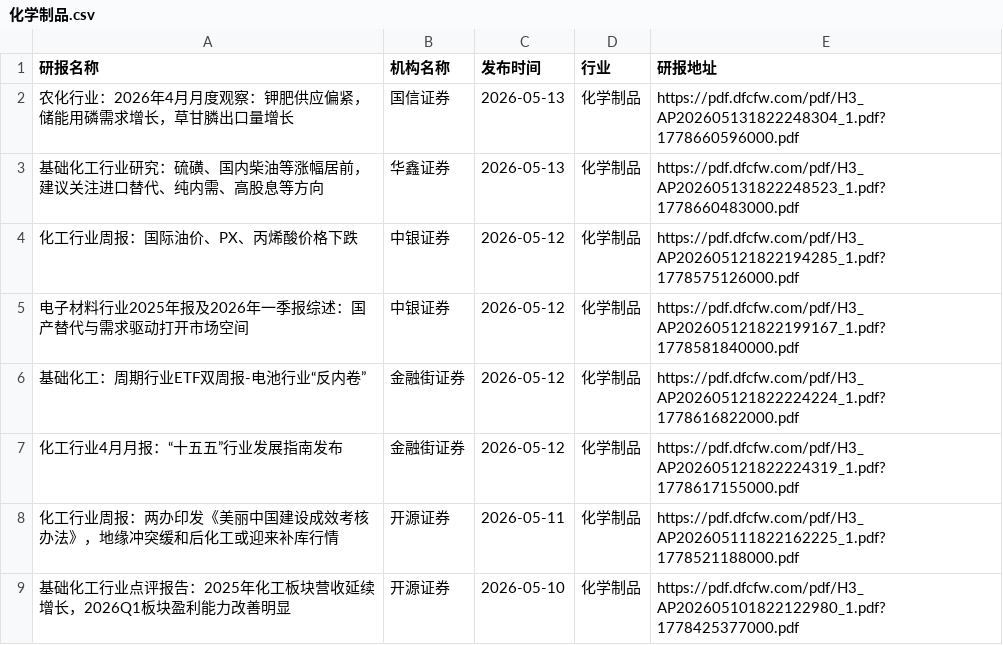
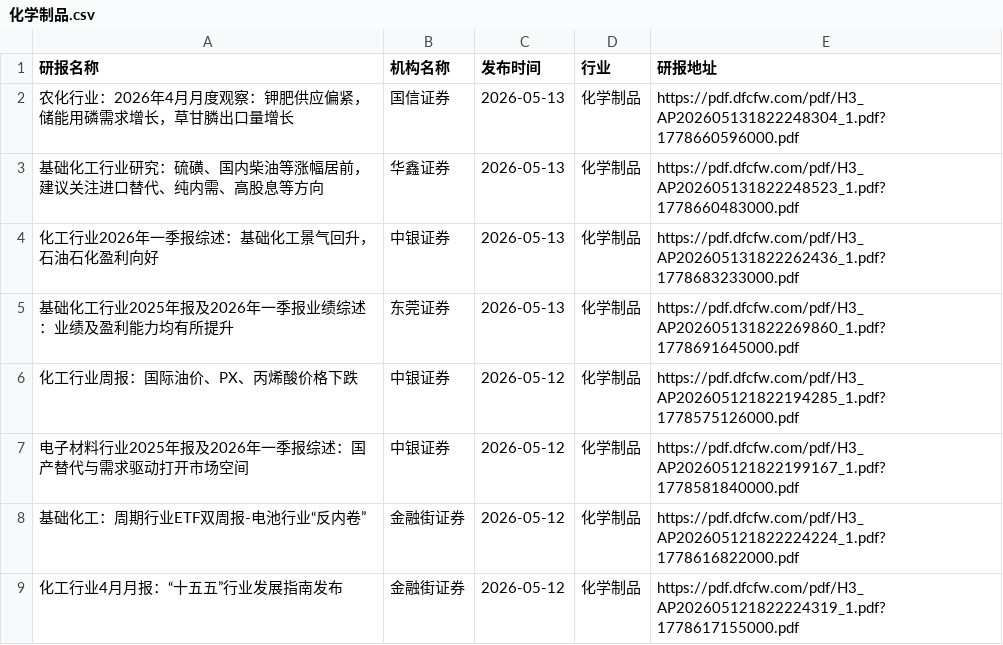
Before and after one commit to blackk2024/report, a CSV file: eastmoney/化学制品.csv, drawn as a sheet; only a part is shown; the shorter side is filled out with more unchanged rows; the diff names each change by its address in the sheet, - before the commit and + after, or states it on an @@ line.

```diff
--- a/eastmoney/化学制品.csv
+++ b/eastmoney/化学制品.csv
+row 4: 化工行业2026年一季报综述：基础化工景气回升，石油石化盈利向好 | 中银证券 | 2026-05-13 | 化学制品 | https://pdf.dfcfw.com/pdf/H3_AP202605131822262436_1.pdf?1778683233000.pdf
+row 5: 基础化工行业2025年报及2026年一季报业绩综述：业绩及盈利能力均有所提升 | 东莞证券 | 2026-05-13 | 化学制品 | https://pdf.dfcfw.com/pdf/H3_AP202605131822269860_1.pdf?1778691645000.pdf
```
Also changed, not shown: eastmoney/IT服务Ⅱ.csv, eastmoney/家居用品.csv, 29 other files.
